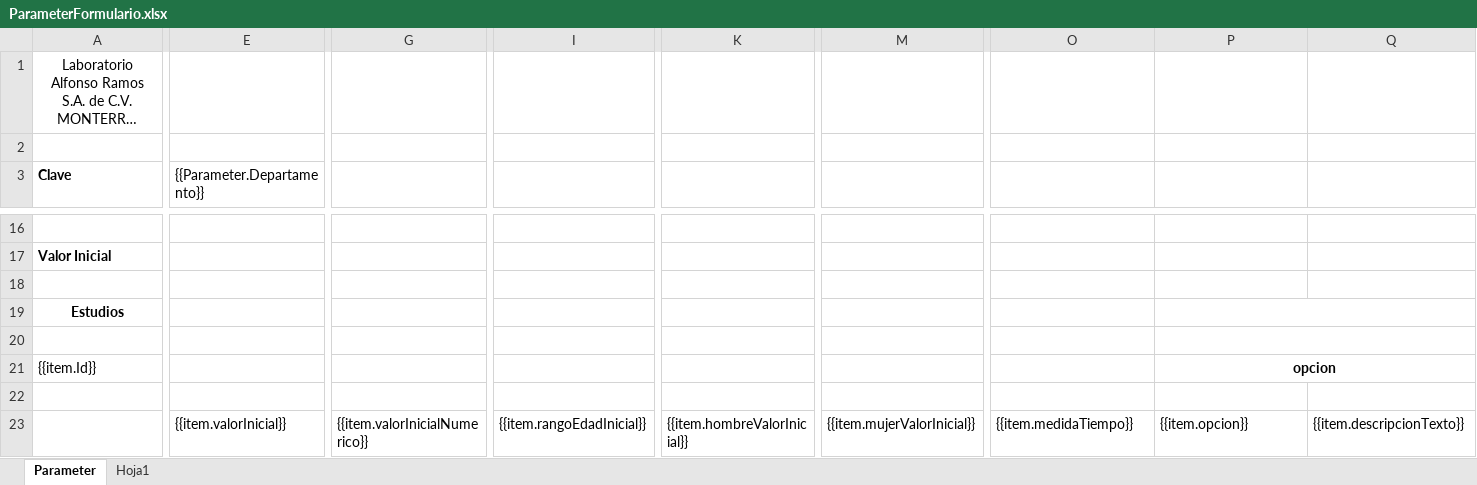
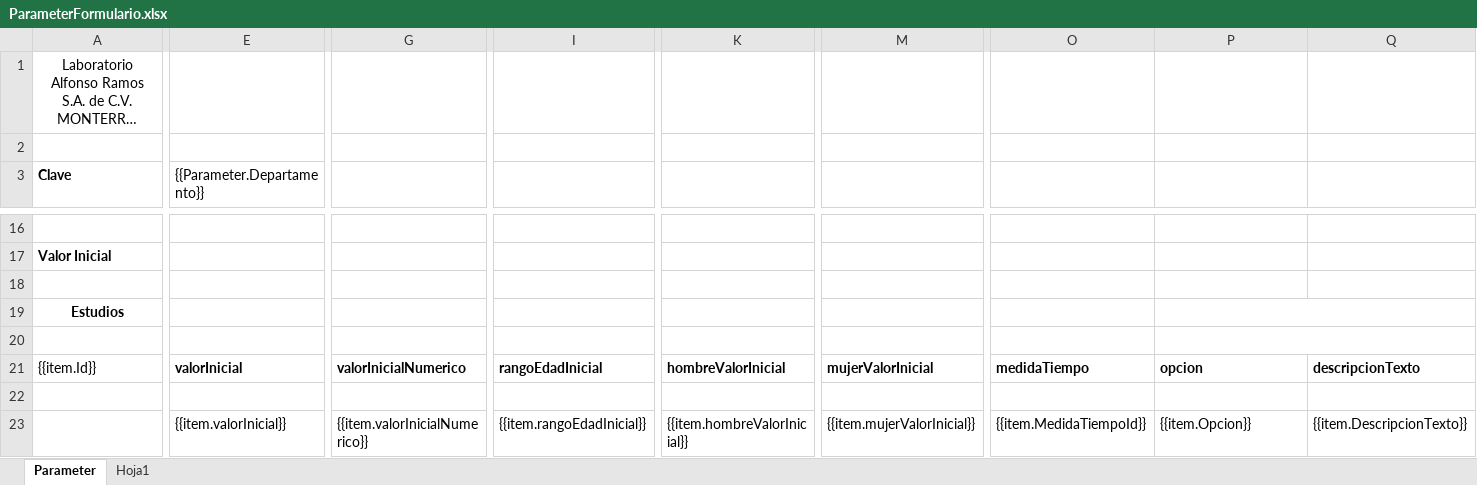
Before and after one commit to SauriX/labbe, an Excel workbook: Service.Catalog/wwwroot/layout/excel/parameter/ParameterFormulario.xlsx, sheet Parameter, drawn as a sheet; only a part is shown, gaps mark what is left out; long unchanged cells end in …; values as stored, in another font and other column widths than the file's, no borders; charts and pictures not drawn; the diff covers the shown part only; the diff names each change by its address in the sheet, - before the commit and + after, or states it on an @@ line.

```diff
--- a/Service.Catalog/wwwroot/layout/excel/parameter/ParameterFormulario.xlsx (sheet Parameter)
+++ b/Service.Catalog/wwwroot/layout/excel/parameter/ParameterFormulario.xlsx (sheet Parameter)
-E21 ({{Parameter.Departamento}}): (empty)
+E21 ({{Parameter.Departamento}}): valorInicial
-G21: (empty)
+G21: valorInicialNumerico
-I21: (empty)
+I21: rangoEdadInicial
-K21: (empty)
+K21: hombreValorInicial
-M21: (empty)
+M21: mujerValorInicial
-O21: (empty)
+O21: medidaTiempo
-P21 alignment: center
+P21 alignment: left
-P21:Q21 merged
-Q21: (empty)
+Q21: descripcionTexto
-O23: {{item.medidaTiempo}}
+O23: {{item.MedidaTiempoId}}
-P23: {{item.opcion}}
+P23: {{item.Opcion}}
-Q23: {{item.descripcionTexto}}
+Q23: {{item.DescripcionTexto}}
```
Also changed, not shown: 1 edited cell, cell formats and merged cells elsewhere in this sheet, 1 other file.
